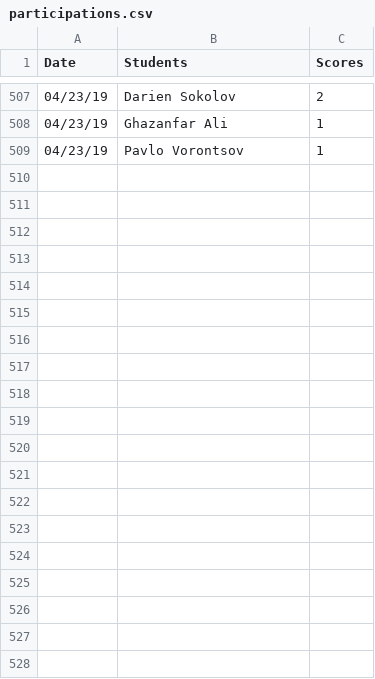
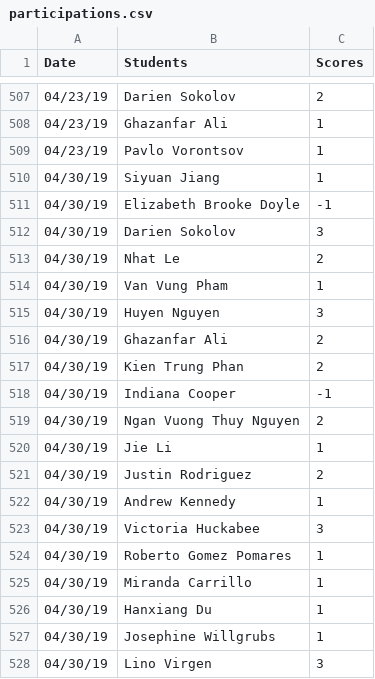
Before and after one commit to iDataVisualizationLab/CS5331_Spring2019, a CSV file: testJS/data/participations.csv, drawn as a sheet; only a part is shown, gaps mark what is left out; the diff covers the shown part only.

Commit message:
Update participations.csv

```diff
--- a/testJS/data/participations.csv
+++ b/testJS/data/participations.csv
@@ -509 +509,20 @@ Date	Students	Scores
 04/23/19	Pavlo Vorontsov	1
+04/30/19	Siyuan Jiang	1
+04/30/19	Elizabeth Brooke Doyle	-1
+04/30/19	Darien Sokolov	3
+04/30/19	Nhat Le	2
+04/30/19	Van Vung Pham	1
+04/30/19	Huyen Nguyen	3
+04/30/19	Ghazanfar Ali	2
+04/30/19	Kien Trung Phan	2
+04/30/19	Indiana Cooper	-1
+04/30/19	Ngan Vuong Thuy Nguyen	2
+04/30/19	Jie Li	1
+04/30/19	Justin Rodriguez 	2
+04/30/19	Andrew Kennedy	1
+04/30/19	Victoria Huckabee	3
+04/30/19	Roberto Gomez Pomares	1
+04/30/19	Miranda Carrillo	1
+04/30/19	Hanxiang Du	1
+04/30/19	Josephine Willgrubs	1
+04/30/19	Lino Virgen	3
```
Also changed, not shown: 18 added rows elsewhere in this file.
